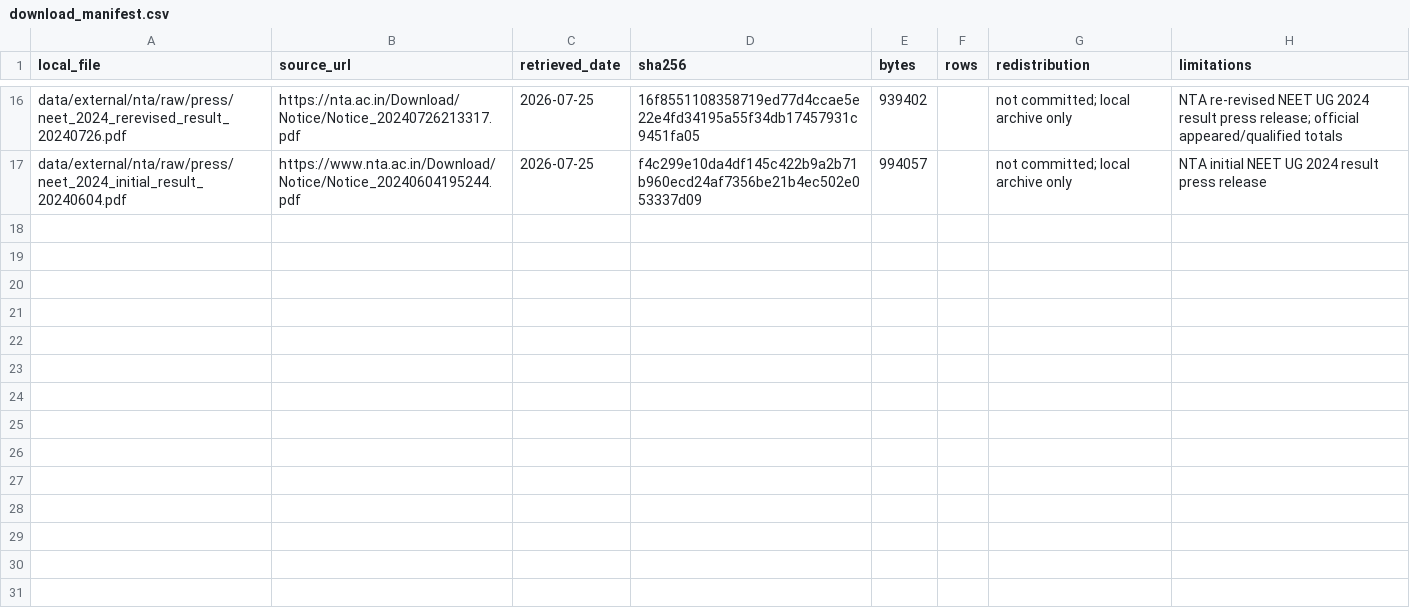
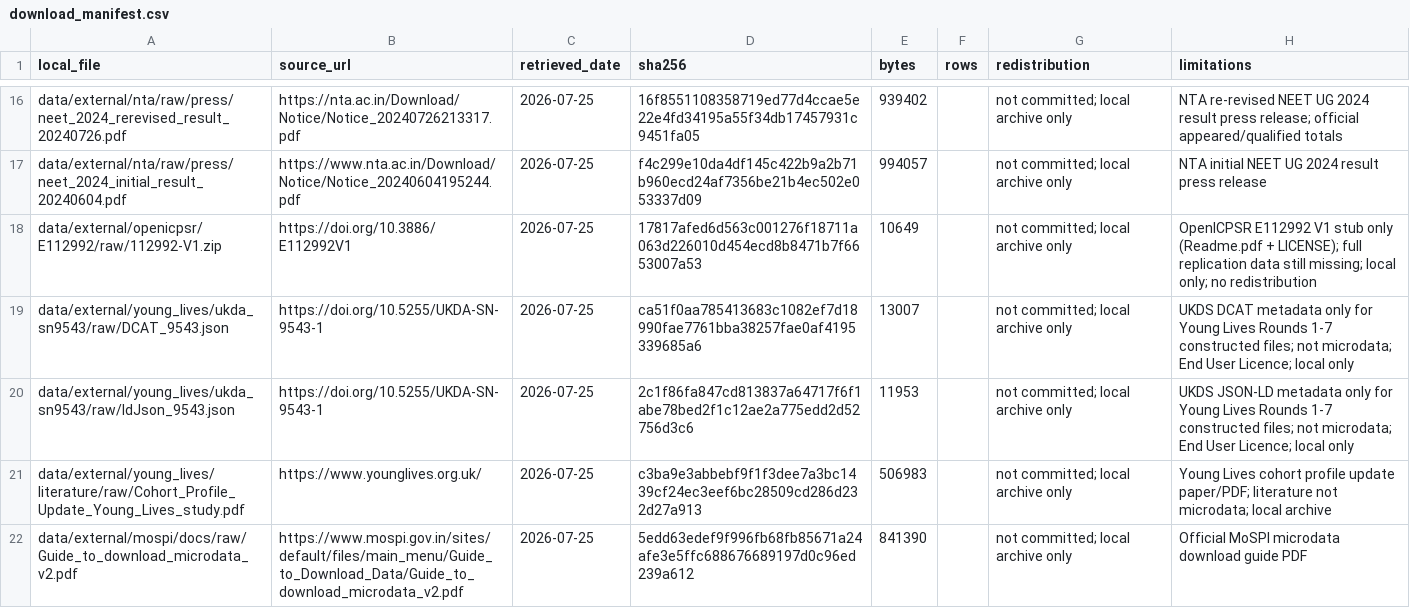
Before and after one commit to rainonej/neet-comparison, a CSV file: data/processed/download_manifest.csv, drawn as a sheet; only a part is shown, gaps mark what is left out; the diff names each change by its address in the sheet, - before the commit and + after, or states it on an @@ line.

```diff
--- a/data/processed/download_manifest.csv
+++ b/data/processed/download_manifest.csv
+row 18: data/external/openicpsr/E112992/raw/112992-V1.zip | https://doi.org/10.3886/E112992V1 | 2026-07-25 | 17817afed6d563c001276f18711a063d226010d454ecd8b8471b7f6653007a53 | 10649 |  | not committed; local archive only | OpenICPSR E112992 V1 stub only (Readme.pdf + LICENSE); full replication data still missing; local only; no redistribution
+row 19: data/external/young_lives/ukda_sn9543/raw/DCAT_9543.json | https://doi.org/10.5255/UKDA-SN-9543-1 | 2026-07-25 | ca51f0aa785413683c1082ef7d18990fae7761bba38257fae0af4195339685a6 | 13007 |  | not committed; local archive only | UKDS DCAT metadata only for Young Lives Rounds 1-7 constructed files; not microdata; End User Licence; local only
+row 20: data/external/young_lives/ukda_sn9543/raw/ldJson_9543.json | https://doi.org/10.5255/UKDA-SN-9543-1 | 2026-07-25 | 2c1f86fa847cd813837a64717f6f1abe78bed2f1c12ae2a775edd2d52756d3c6 | 11953 |  | not committed; local archive only | UKDS JSON-LD metadata only for Young Lives Rounds 1-7 constructed files; not microdata; End User Licence; local only
+row 21: data/external/young_lives/literature/raw/Cohort_Profile_Update_Young_Lives_study.pdf | https://www.younglives.org.uk/ | 2026-07-25 | c3ba9e3abbebf9f1f3dee7a3bc1439cf24ec3eef6bc28509cd286d232d27a913 | 506983 |  | not committed; local archive only | Young Lives cohort profile update paper/PDF; literature not microdata; local archive
+row 22: data/external/mospi/docs/raw/Guide_to_download_microdata_v2.pdf | https://www.mospi.gov.in/sites/default/files/main_menu/Guide_to_Download_Data/Guide_to_download_microdata_v2.pdf | 2026-07-25 | 5edd63edef9f996fb68fb85671a24afe3e5ffc688676689197d0c96ed239a612 | 841390 |  | not committed; local archive only | Official MoSPI microdata download guide PDF
```
Also changed, not shown: 36 other files.
